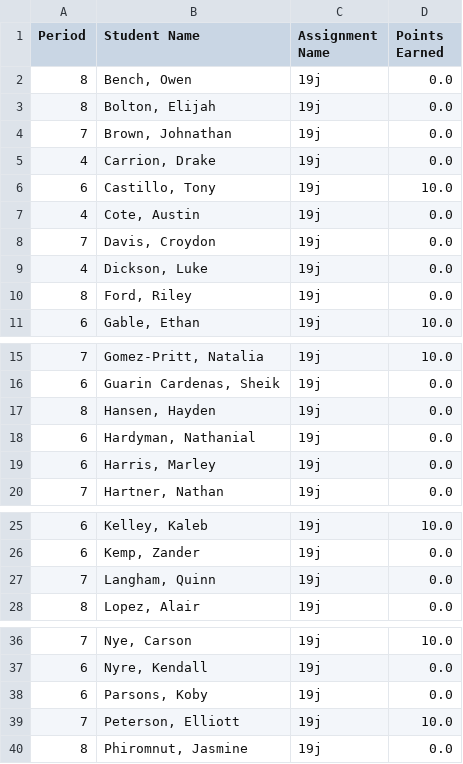
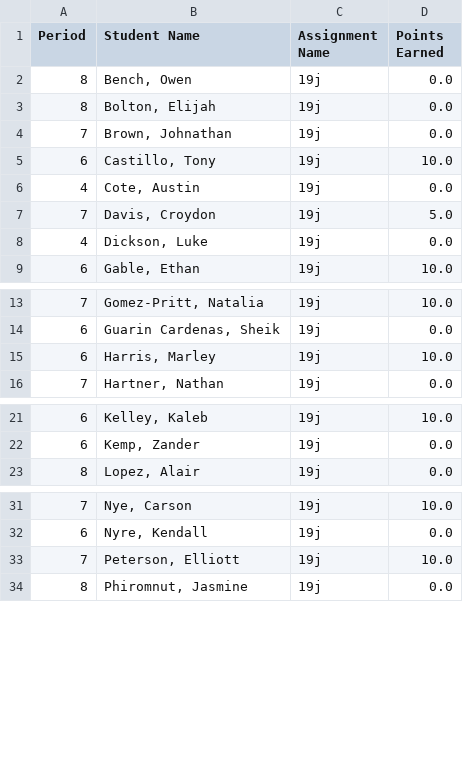
Before and after one commit to mrsimonsen/SimoGrader, a CSV file: 19jreport.csv, drawn as a sheet; only a part is shown, gaps mark what is left out.

```diff
--- a/19jreport.csv
+++ b/19jreport.csv
@@ -4,8 +4,6 @@ Period,Student Name,Assignment Name,Points Earned
 7,"Brown, Johnathan",19j,0.0
-4,"Carrion, Drake",19j,0.0
 6,"Castillo, Tony",19j,10.0
 4,"Cote, Austin",19j,0.0
-7,"Davis, Croydon",19j,0.0
+7,"Davis, Croydon",19j,5.0
 4,"Dickson, Luke",19j,0.0
-8,"Ford, Riley",19j,0.0
 6,"Gable, Ethan",19j,10.0
@@ -16,5 +14,3 @@ Period,Student Name,Assignment Name,Points Earned
 6,"Guarin Cardenas, Sheik",19j,0.0
-8,"Hansen, Hayden",19j,0.0
-6,"Hardyman, Nathanial",19j,0.0
-6,"Harris, Marley",19j,0.0
+6,"Harris, Marley",19j,10.0
 7,"Hartner, Nathan",19j,0.0
@@ -26,3 +22,2 @@ Period,Student Name,Assignment Name,Points Earned
 6,"Kemp, Zander",19j,0.0
-7,"Langham, Quinn",19j,0.0
 8,"Lopez, Alair",19j,0.0
@@ -37,3 +32,2 @@ Period,Student Name,Assignment Name,Points Earned
 6,"Nyre, Kendall",19j,0.0
-6,"Parsons, Koby",19j,0.0
 7,"Peterson, Elliott",19j,10.0
```
Also changed, not shown: 15jreport.csv.
